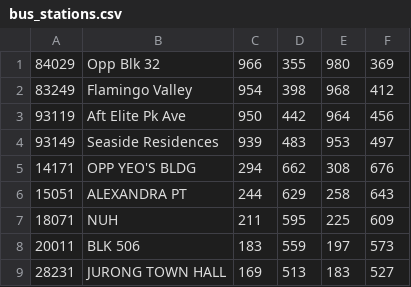
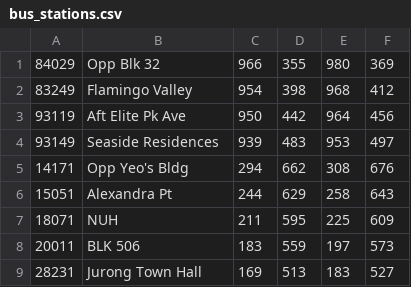
Before and after one commit to leongjinghao/JourneyPlanner, a CSV file: bus_stations.csv, drawn as a sheet.

Commit message:
Update bus_stations.csv

```diff
--- a/bus_stations.csv
+++ b/bus_stations.csv
@@ -4,6 +4,6 @@
 93149,Seaside Residences,939,483,953,497
-14171,OPP YEO'S BLDG,294,662,308,676
-15051,ALEXANDRA PT,244,629,258,643
+14171,Opp Yeo's Bldg,294,662,308,676
+15051,Alexandra Pt,244,629,258,643
 18071,NUH,211,595,225,609
 20011,BLK 506,183,559,197,573
-28231,JURONG TOWN HALL,169,513,183,527
+28231,Jurong Town Hall,169,513,183,527
```
